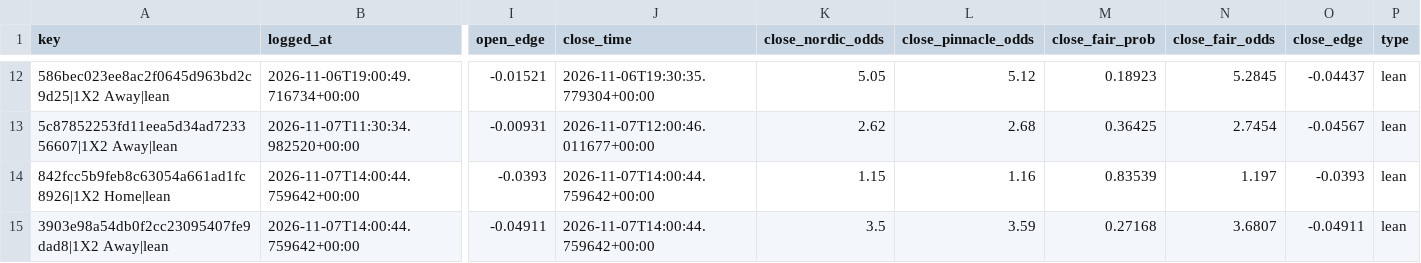
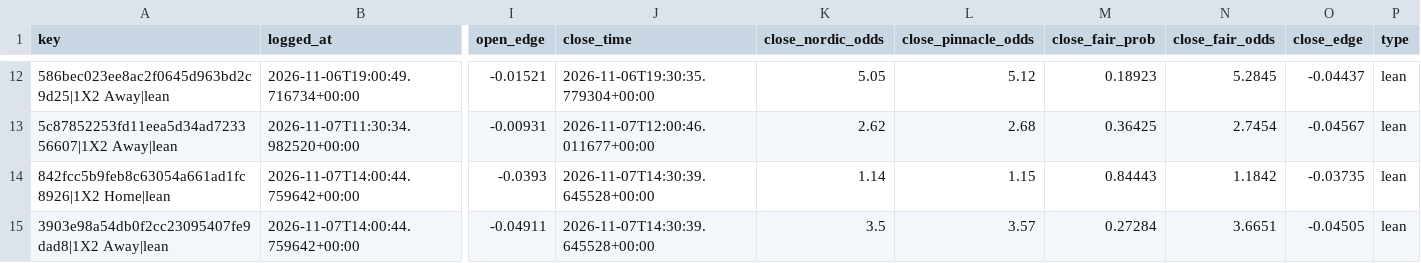
Before and after one commit to Andyabb99/odds-logger, a CSV file: bets.csv, drawn as a sheet; only a part is shown, gaps mark what is left out; the diff names each change by its address in the sheet, - before the commit and + after, or states it on an @@ line.

```diff
--- a/bets.csv
+++ b/bets.csv
-J14:J15 (close_time): 2026-11-07T14:00:44.759642+00:00
+J14:J15 (close_time): 2026-11-07T14:30:39.645528+00:00
-K14 (close_nordic_odds): 1.15
+K14 (close_nordic_odds): 1.14
-L14 (close_pinnacle_odds): 1.16
+L14 (close_pinnacle_odds): 1.15
-M14 (close_fair_prob): 0.83539
+M14 (close_fair_prob): 0.84443
-N14 (close_fair_odds): 1.197
+N14 (close_fair_odds): 1.1842
-O14 (close_edge): -0.0393
+O14 (close_edge): -0.03735
-L15 (close_pinnacle_odds): 3.59
+L15 (close_pinnacle_odds): 3.57
-M15 (close_fair_prob): 0.27168
+M15 (close_fair_prob): 0.27284
-N15 (close_fair_odds): 3.6807
+N15 (close_fair_odds): 3.6651
-O15 (close_edge): -0.04911
+O15 (close_edge): -0.04505
```
Also changed, not shown: snapshots.csv, totals_gaps.csv, 1 other file.
